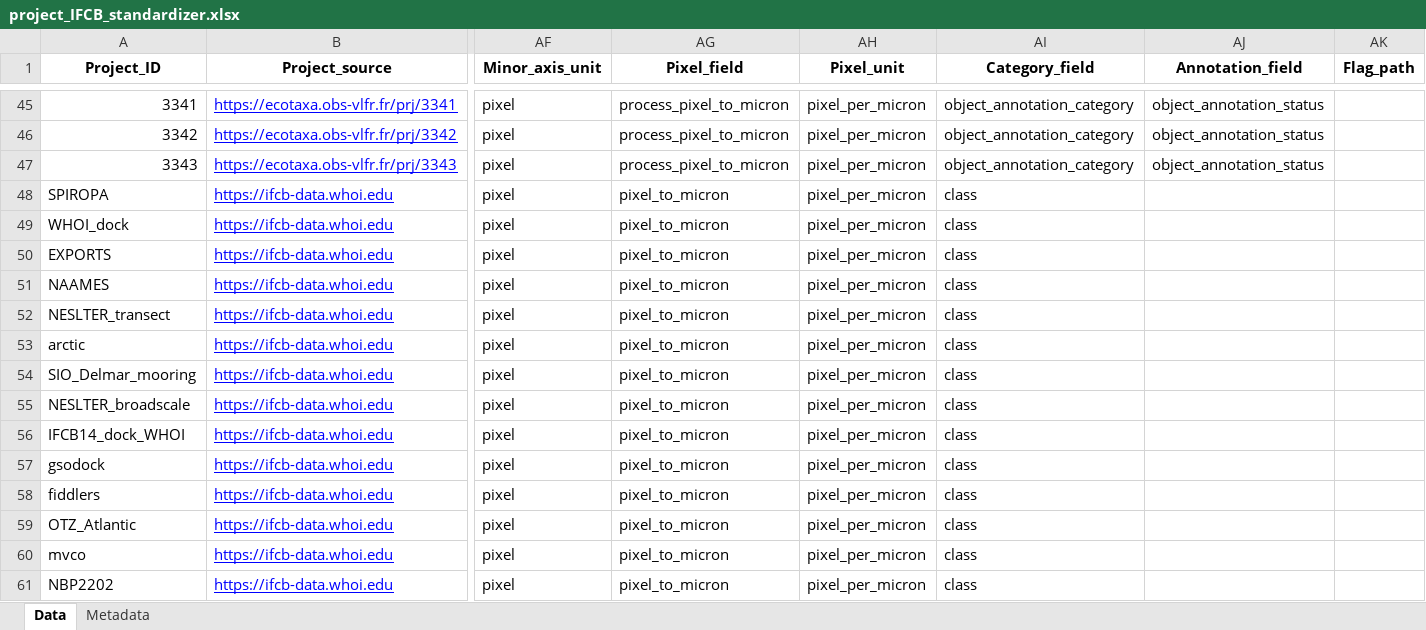
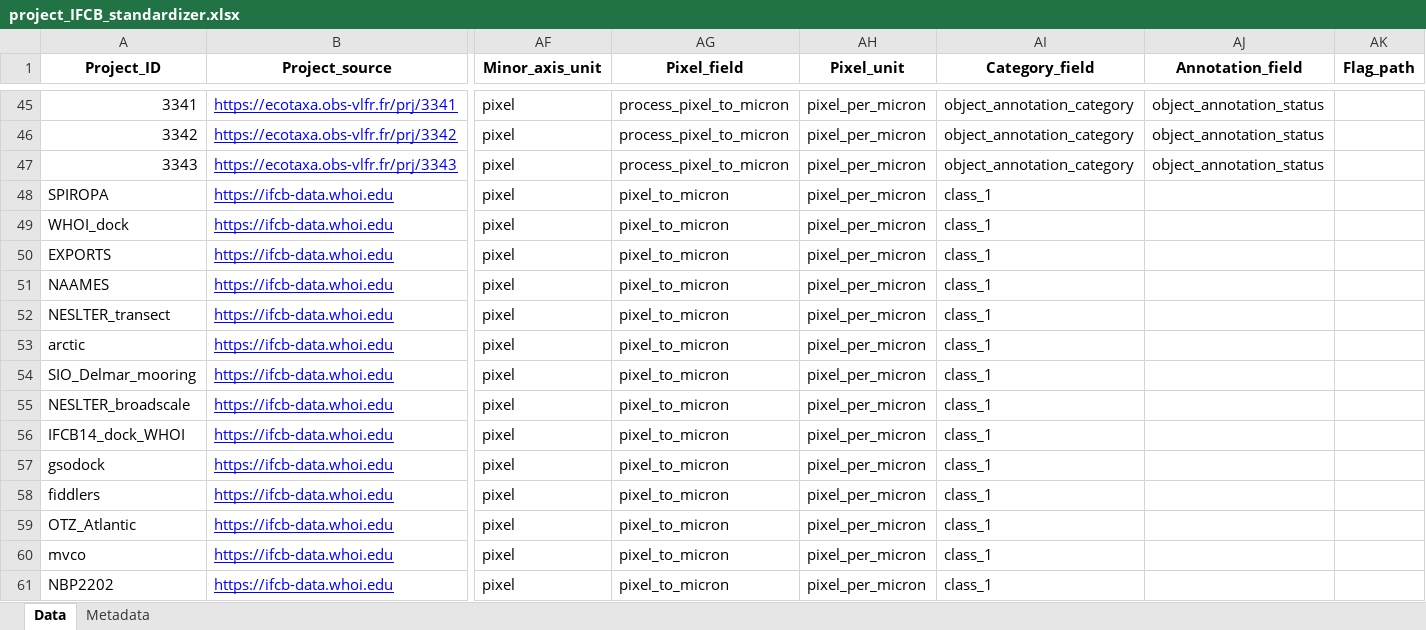
Before and after one commit to jessluo/PSSdb, an Excel workbook: raw/project_IFCB_standardizer.xlsx, sheet Data, drawn as a sheet; only a part is shown, gaps mark what is left out; values as stored, in another font and other column widths than the file's, no borders; the diff covers the shown part only; the diff names each change by its address in the sheet, - before the commit and + after, or states it on an @@ line.

Commit message:
updated metadata information for IFCB dashboard projects

```diff
--- a/raw/project_IFCB_standardizer.xlsx (sheet Data)
+++ b/raw/project_IFCB_standardizer.xlsx (sheet Data)
-AI48:AI61 (Category_field): class
+AI48:AI61 (Category_field): class_1
```
Also changed, not shown: 345 edited cells elsewhere in this sheet.
